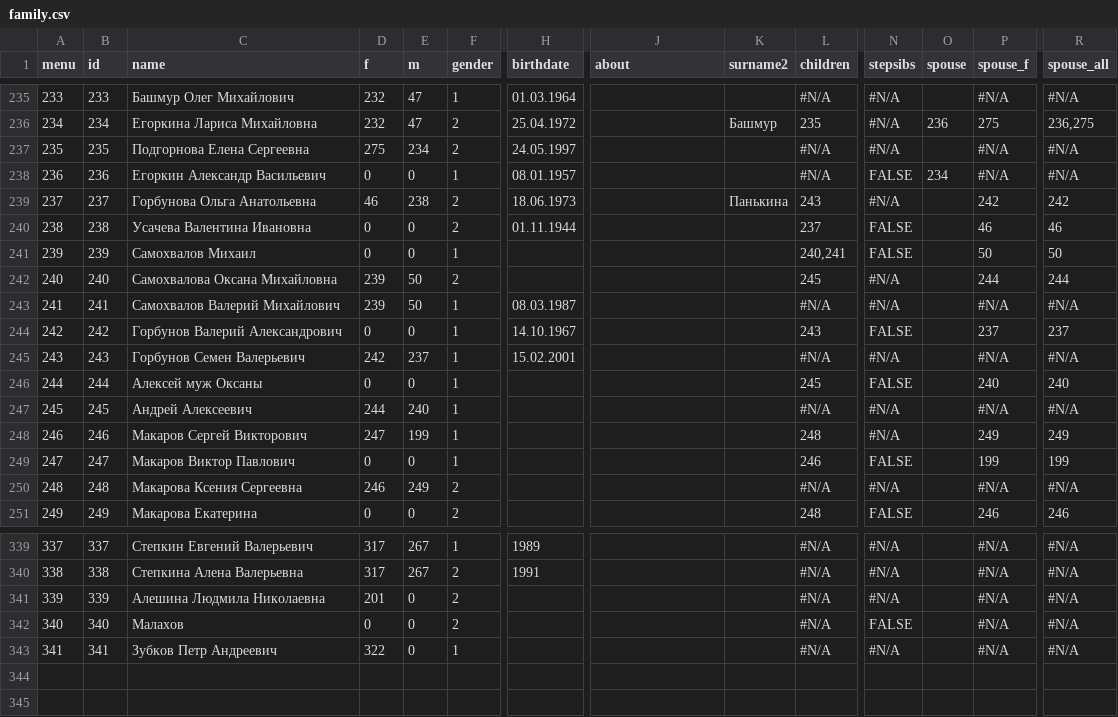
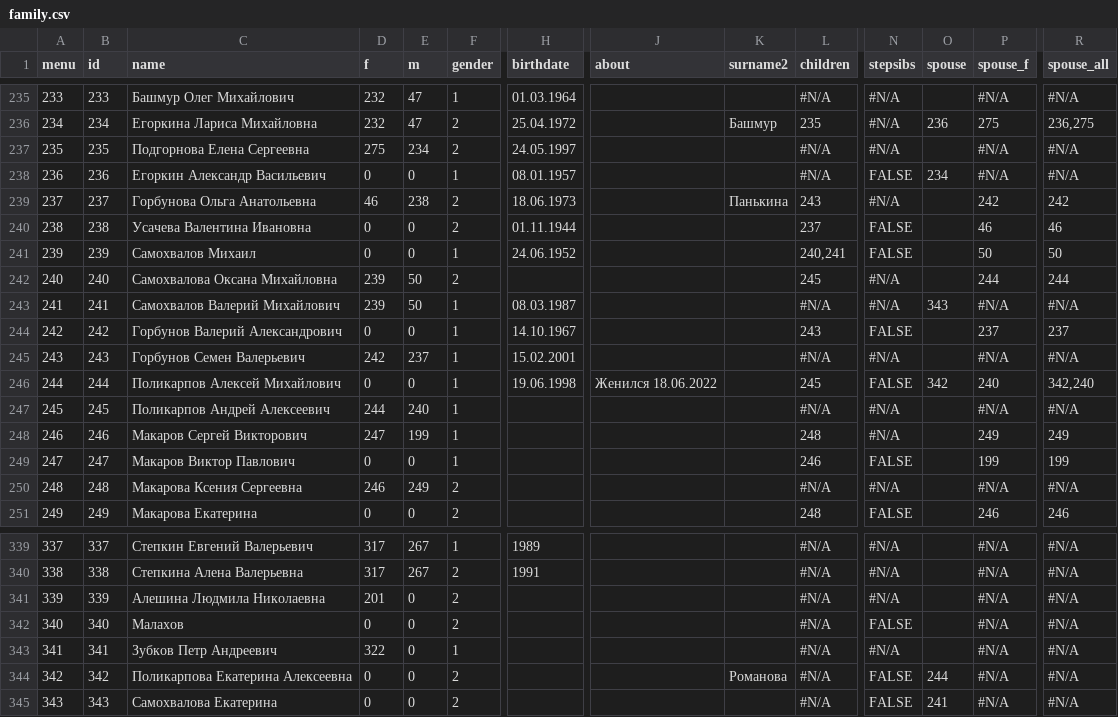
Before and after one commit to Itzamna/family, a CSV file: _data/family.csv, drawn as a sheet; only a part is shown, gaps mark what is left out; rows hold the shown columns only; the diff names each change by its address in the sheet, - before the commit and + after, or states it on an @@ line.

```diff
--- a/_data/family.csv
+++ b/_data/family.csv
-H241 (birthdate): (empty)
+H241 (birthdate): 24.06.1952
-O243 (spouse): (empty)
+O243 (spouse): 343
-C246 (name): Алексей муж Оксаны
+C246 (name): Поликарпов Алексей Михайлович
-H246 (birthdate): (empty)
+H246 (birthdate): 19.06.1998
-J246 (about): (empty)
+J246 (about): Женился 18.06.2022
-O246 (spouse): (empty)
+O246 (spouse): 342
-R246 (spouse_all): 240
+R246 (spouse_all): 342,240
-C247 (name): Андрей Алексеевич
+C247 (name): Поликарпов Андрей Алексеевич
+row 344: 342 | 342 | Поликарпова Екатерина Алексеевна | 0 | 0 | 2 |  |  | Романова | #N/A | FALSE | 244 | #N/A | #N/A
+row 345: 343 | 343 | Самохвалова Екатерина | 0 | 0 | 2 |  |  |  | #N/A | FALSE | 241 | #N/A | #N/A
```
Also changed, not shown: 5 other files.
